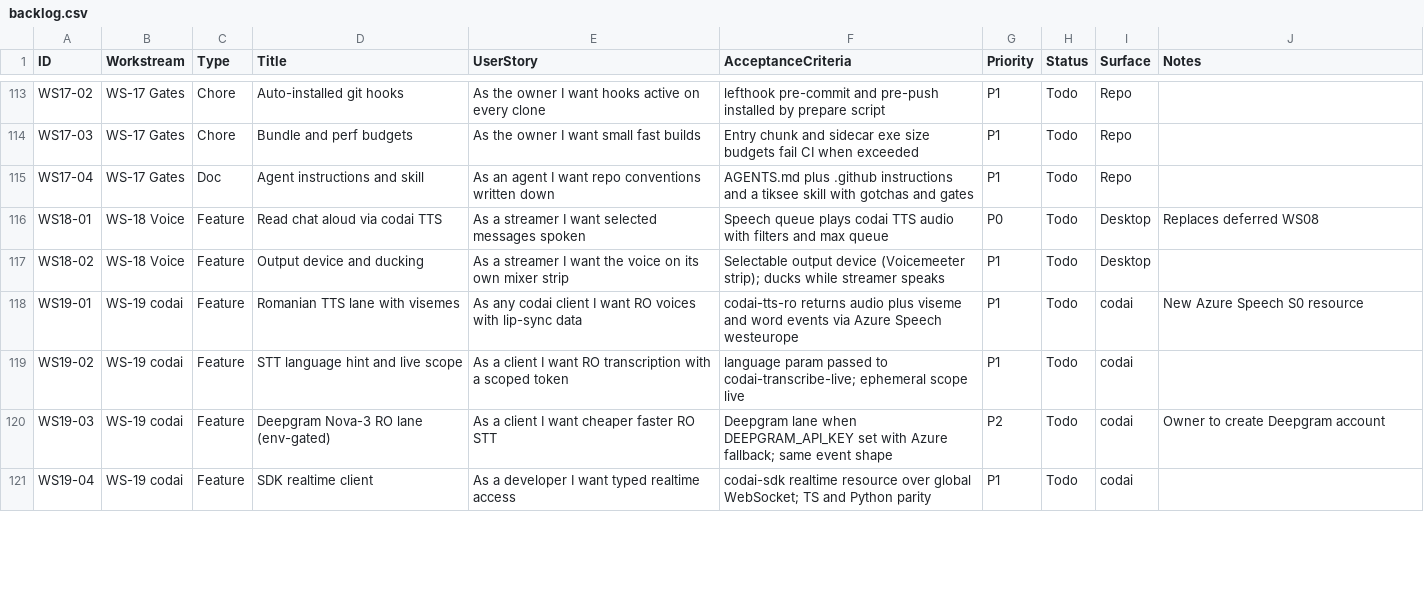
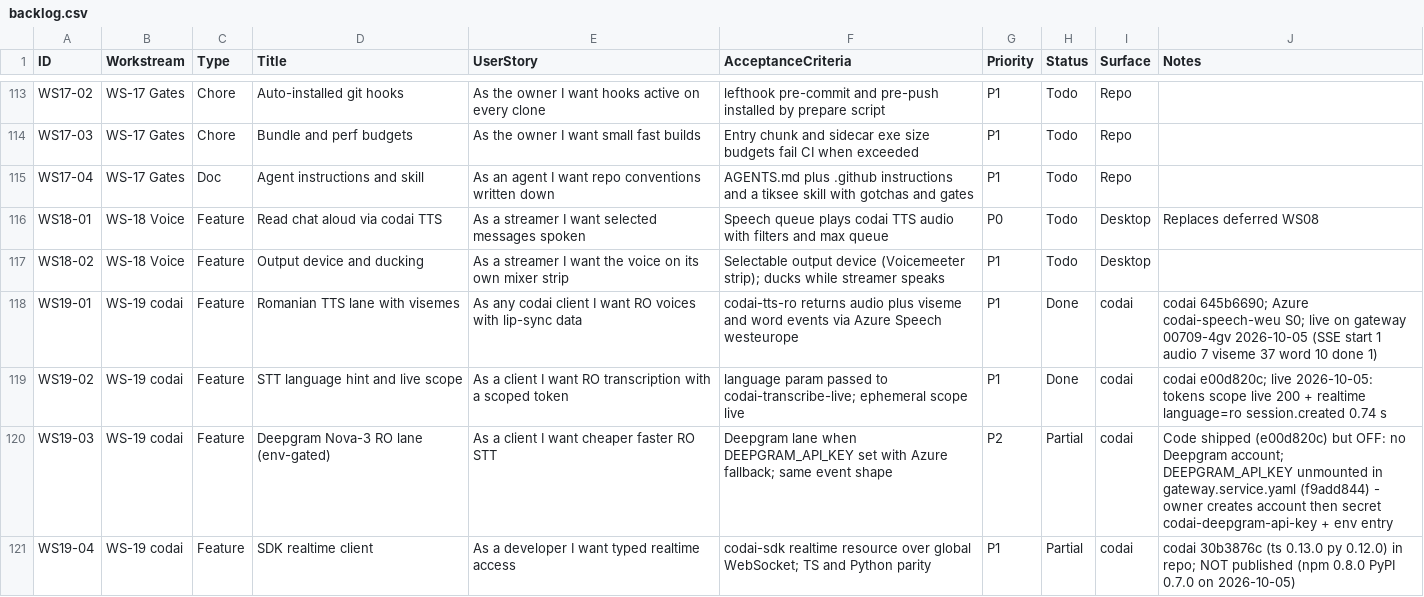
Before and after one commit to dragoscv/selfie-screen, a CSV file: docs/backlog.csv, drawn as a sheet; only a part is shown, gaps mark what is left out; the diff covers the shown part only.

Commit message:
docs(backlog): ws19 codai lanes live, tiksee key minted, releases bucket created
Agent-Session: term-8688
Agent-Purpose: WS19 codai ops status

```diff
--- a/docs/backlog.csv
+++ b/docs/backlog.csv
@@ -117,5 +117,5 @@ WS18-01,WS-18 Voice,Feature,Read chat aloud via codai TTS,As a streamer I want s
 WS18-02,WS-18 Voice,Feature,Output device and ducking,As a streamer I want the voice on its own mixer strip,Selectable output device (Voicemeeter strip); ducks while streamer speaks,P1,Todo,Desktop,
-WS19-01,WS-19 codai,Feature,Romanian TTS lane with visemes,As any codai client I want RO voices with lip-sync data,codai-tts-ro returns audio plus viseme and word events via Azure Speech westeurope,P1,Todo,codai,New Azure Speech S0 resource
-WS19-02,WS-19 codai,Feature,STT language hint and live scope,As a client I want RO transcription with a scoped token,language param passed to codai-transcribe-live; ephemeral scope live,P1,Todo,codai,
-WS19-03,WS-19 codai,Feature,Deepgram Nova-3 RO lane (env-gated),As a client I want cheaper faster RO STT,Deepgram lane when DEEPGRAM_API_KEY set with Azure fallback; same event shape,P2,Todo,codai,Owner to create Deepgram account
-WS19-04,WS-19 codai,Feature,SDK realtime client,As a developer I want typed realtime access,codai-sdk realtime resource over global WebSocket; TS and Python parity,P1,Todo,codai,
+WS19-01,WS-19 codai,Feature,Romanian TTS lane with visemes,As any codai client I want RO voices with lip-sync data,codai-tts-ro returns audio plus viseme and word events via Azure Speech westeurope,P1,Done,codai,codai 645b6690; Azure codai-speech-weu S0; live on gateway 00709-4gv 2026-10-05 (SSE start 1 audio 7 viseme 37 word 10 done 1)
+WS19-02,WS-19 codai,Feature,STT language hint and live scope,As a client I want RO transcription with a scoped token,language param passed to codai-transcribe-live; ephemeral scope live,P1,Done,codai,codai e00d820c; live 2026-10-05: tokens scope live 200 + realtime language=ro session.created 0.74 s
+WS19-03,WS-19 codai,Feature,Deepgram Nova-3 RO lane (env-gated),As a client I want cheaper faster RO STT,Deepgram lane when DEEPGRAM_API_KEY set with Azure fallback; same event shape,P2,Partial,codai,Code shipped (e00d820c) but OFF: no Deepgram account; DEEPGRAM_API_KEY unmounted in gateway.service.yaml (f9add844) - owner creates account then secret codai-deepgram-api-key + env entry
+WS19-04,WS-19 codai,Feature,SDK realtime client,As a developer I want typed realtime access,codai-sdk realtime resource over global WebSocket; TS and Python parity,P1,Partial,codai,codai 30b3876c (ts 0.13.0 py 0.12.0) in repo; NOT published (npm 0.8.0 PyPI 0.7.0 on 2026-10-05)
```
Also changed, not shown: 5 edited cells elsewhere in this file, 1 other file.
